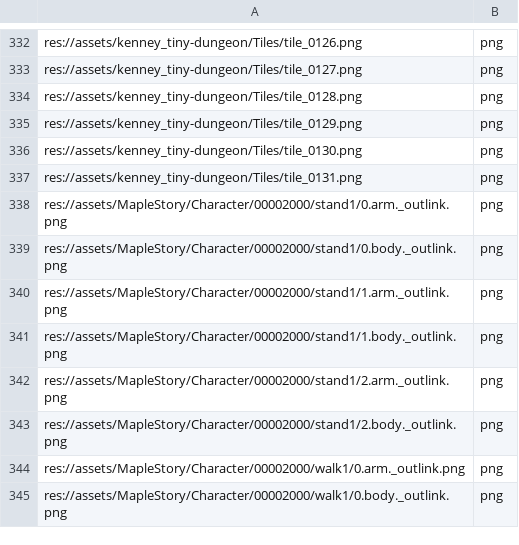
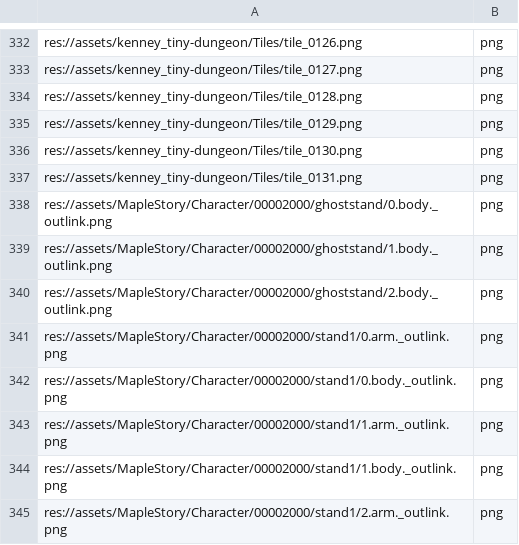
Before and after one commit to ReezC/2d-survivors, a CSV file: asset_list.csv, drawn as a sheet; only a part is shown, gaps mark what is left out; the shorter side is filled out with more unchanged rows; the diff covers the shown part only; the diff names each change by its address in the sheet, - before the commit and + after, or states it on an @@ line.

```diff
--- a/asset_list.csv
+++ b/asset_list.csv
+row 338: res://assets/MapleStory/Character/00002000/ghoststand/0.body._outlink.png | png
+row 339: res://assets/MapleStory/Character/00002000/ghoststand/1.body._outlink.png | png
+row 340: res://assets/MapleStory/Character/00002000/ghoststand/2.body._outlink.png | png
```
Also changed, not shown: 41 added rows elsewhere in this file, 29 other files.
